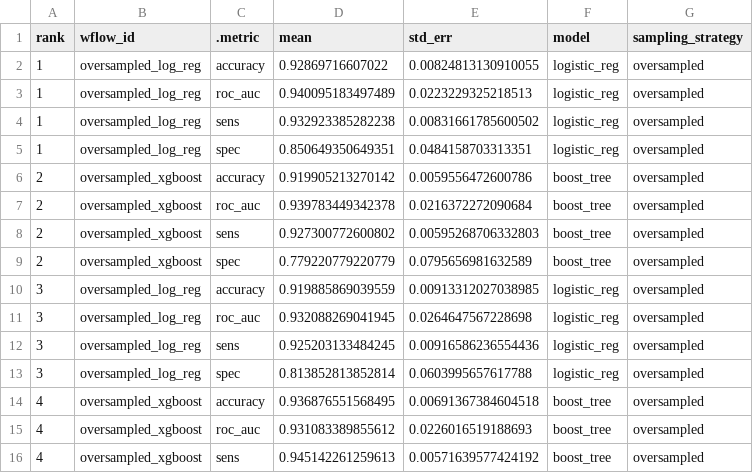
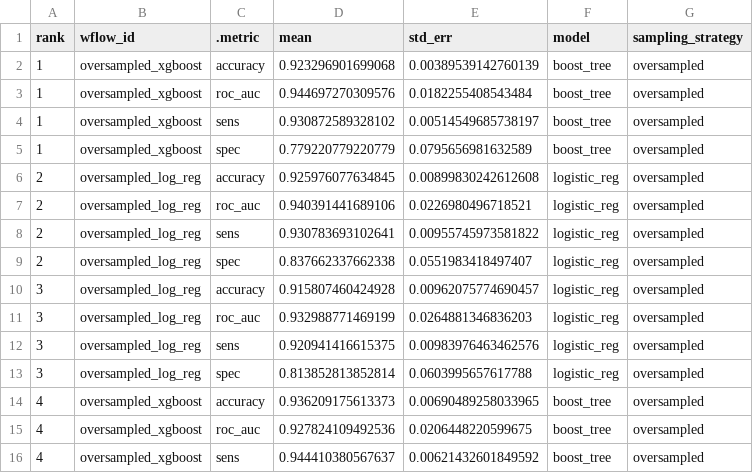
Before and after one commit to pommevilla/one_week_ahead, a CSV file: data/model_training/training_results_all.csv, drawn as a sheet; only a part is shown; the diff covers the shown part only.

```diff
--- a/data/model_training/training_results_all.csv
+++ b/data/model_training/training_results_all.csv
@@ -1,16 +1,16 @@
 rank,wflow_id,.metric,mean,std_err,model,sampling_strategy
-1,oversampled_log_reg,accuracy,0.92869716607022,0.00824813130910055,logistic_reg,oversampled
-1,oversampled_log_reg,roc_auc,0.940095183497489,0.0223229325218513,logistic_reg,oversampled
-1,oversampled_log_reg,sens,0.932923385282238,0.00831661785600502,logistic_reg,oversampled
-1,oversampled_log_reg,spec,0.850649350649351,0.0484158703313351,logistic_reg,oversampled
-2,oversampled_xgboost,accuracy,0.919905213270142,0.0059556472600786,boost_tree,oversampled
-2,oversampled_xgboost,roc_auc,0.939783449342378,0.0216372272090684,boost_tree,oversampled
-2,oversampled_xgboost,sens,0.927300772600802,0.00595268706332803,boost_tree,oversampled
-2,oversampled_xgboost,spec,0.779220779220779,0.0795656981632589,boost_tree,oversampled
-3,oversampled_log_reg,accuracy,0.919885869039559,0.00913312027038985,logistic_reg,oversampled
-3,oversampled_log_reg,roc_auc,0.932088269041945,0.0264647567228698,logistic_reg,oversampled
-3,oversampled_log_reg,sens,0.925203133484245,0.00916586236554436,logistic_reg,oversampled
+1,oversampled_xgboost,accuracy,0.923296901699068,0.00389539142760139,boost_tree,oversampled
+1,oversampled_xgboost,roc_auc,0.944697270309576,0.0182255408543484,boost_tree,oversampled
+1,oversampled_xgboost,sens,0.930872589328102,0.00514549685738197,boost_tree,oversampled
+1,oversampled_xgboost,spec,0.779220779220779,0.0795656981632589,boost_tree,oversampled
+2,oversampled_log_reg,accuracy,0.925976077634845,0.00899830242612608,logistic_reg,oversampled
+2,oversampled_log_reg,roc_auc,0.940391441689106,0.0226980496718521,logistic_reg,oversampled
+2,oversampled_log_reg,sens,0.930783693102641,0.00955745973581822,logistic_reg,oversampled
+2,oversampled_log_reg,spec,0.837662337662338,0.0551983418497407,logistic_reg,oversampled
+3,oversampled_log_reg,accuracy,0.915807460424928,0.00962075774690457,logistic_reg,oversampled
+3,oversampled_log_reg,roc_auc,0.932988771469199,0.0264881346836203,logistic_reg,oversampled
+3,oversampled_log_reg,sens,0.920941416615375,0.00983976463462576,logistic_reg,oversampled
 3,oversampled_log_reg,spec,0.813852813852814,0.0603995657617788,logistic_reg,oversampled
-4,oversampled_xgboost,accuracy,0.936876551568495,0.00691367384604518,boost_tree,oversampled
-4,oversampled_xgboost,roc_auc,0.931083389855612,0.0226016519188693,boost_tree,oversampled
-4,oversampled_xgboost,sens,0.945142261259613,0.00571639577424192,boost_tree,oversampled
+4,oversampled_xgboost,accuracy,0.936209175613373,0.00690489258033965,boost_tree,oversampled
+4,oversampled_xgboost,roc_auc,0.927824109492536,0.0206448220599675,boost_tree,oversampled
+4,oversampled_xgboost,sens,0.944410380567637,0.00621432601849592,boost_tree,oversampled
```
Also changed, not shown: 18 edited cells elsewhere in this file, data/model_training/feature_importances.csv, data/model_training/training_results_best.csv, 13 other files.
